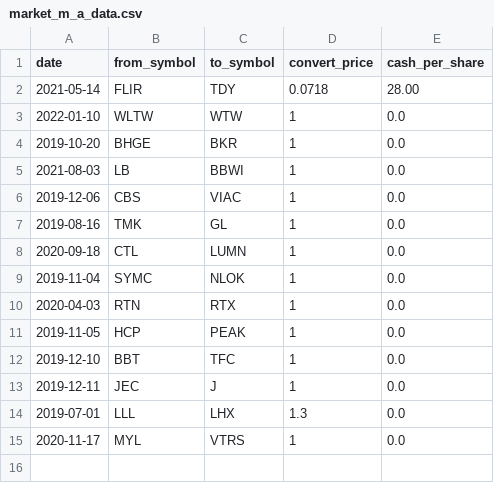
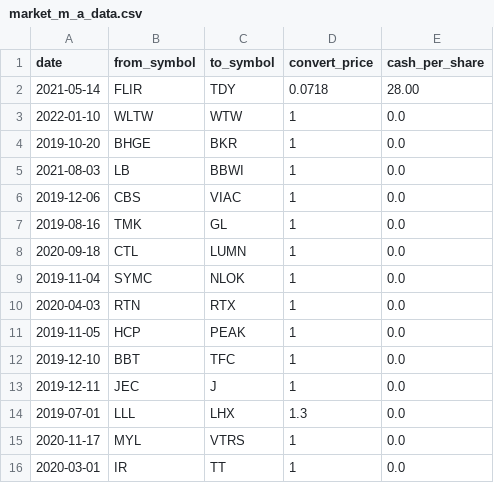
Before and after one commit to amor71/LiuAlgoTrader, a CSV file: database/market_m_a_data.csv, drawn as a sheet.

Commit message:
sp500 name change (IR)

```diff
--- a/database/market_m_a_data.csv
+++ b/database/market_m_a_data.csv
@@ -15 +15,2 @@ date,from_symbol,to_symbol,convert_price,cash_per_share
 2020-11-17,MYL,VTRS,1,0.0
+2020-03-01,IR,TT,1,0.0
```
